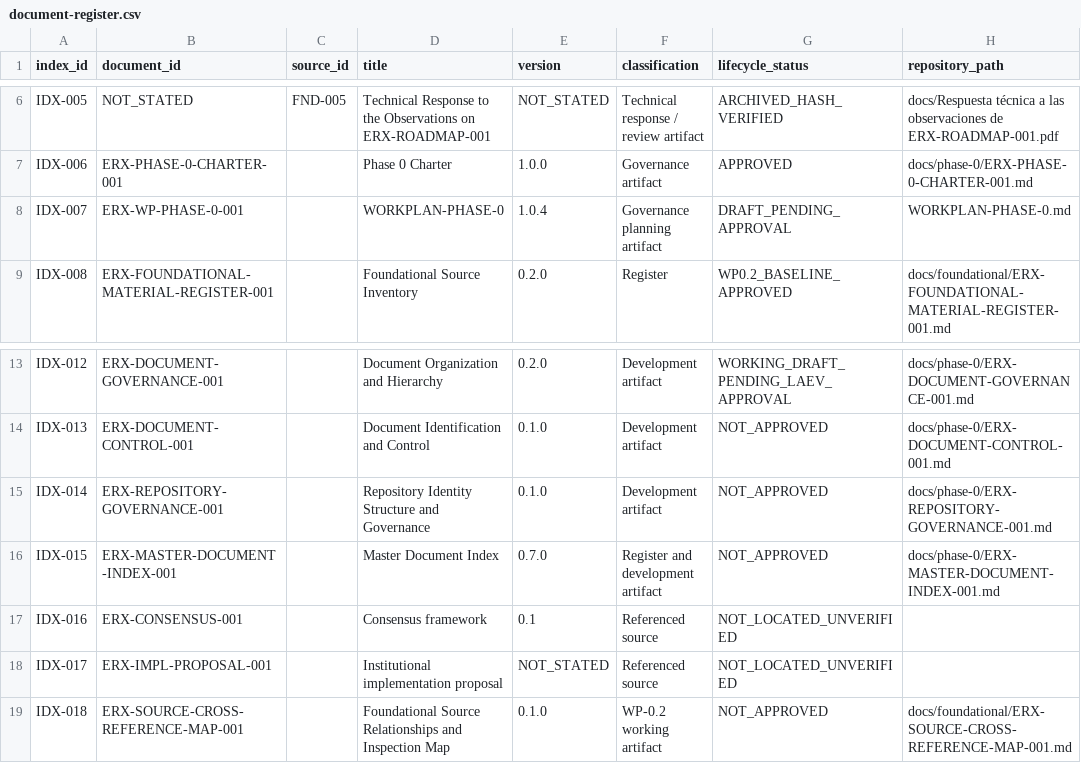
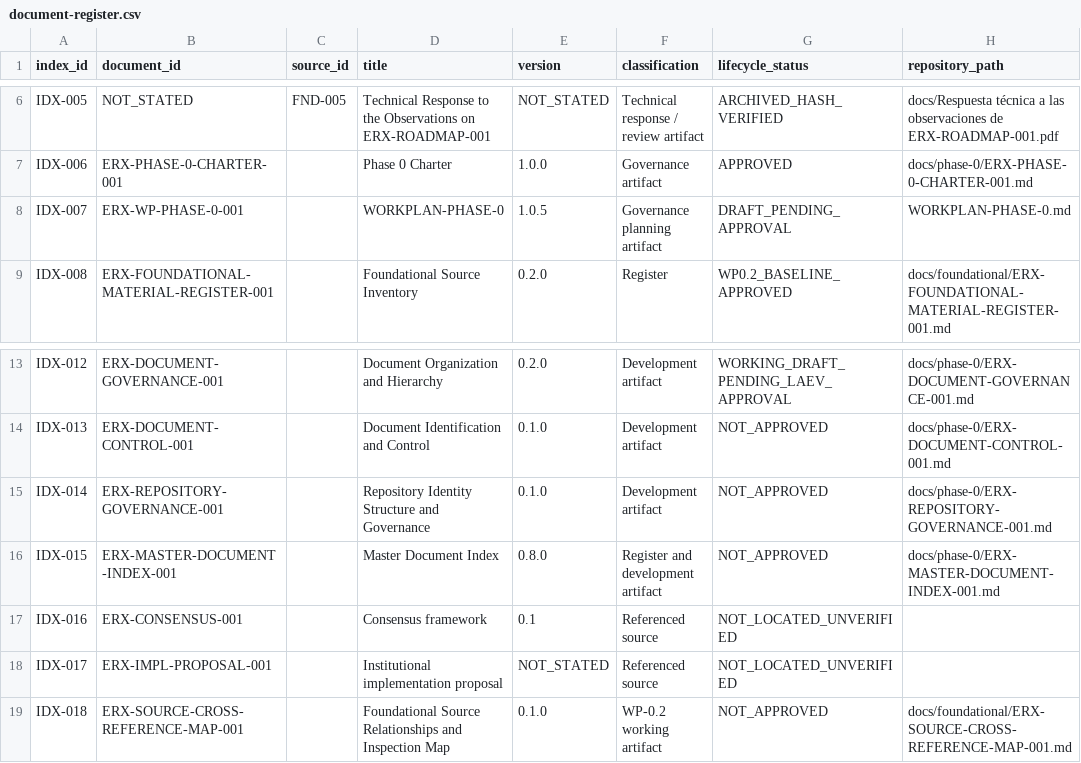
Before and after one commit to byLAEV/ERX-911-System-byLAEV, a CSV file: registers/document-register.csv, drawn as a sheet; only a part is shown, gaps mark what is left out; the diff names each change by its address in the sheet, - before the commit and + after, or states it on an @@ line.

Commit message:
Synchronize document register versions and register acceptance readiness report

```diff
--- a/registers/document-register.csv
+++ b/registers/document-register.csv
-E8 (version): 1.0.4
+E8 (version): 1.0.5
-E16 (version): 0.7.0
+E16 (version): 0.8.0
```
